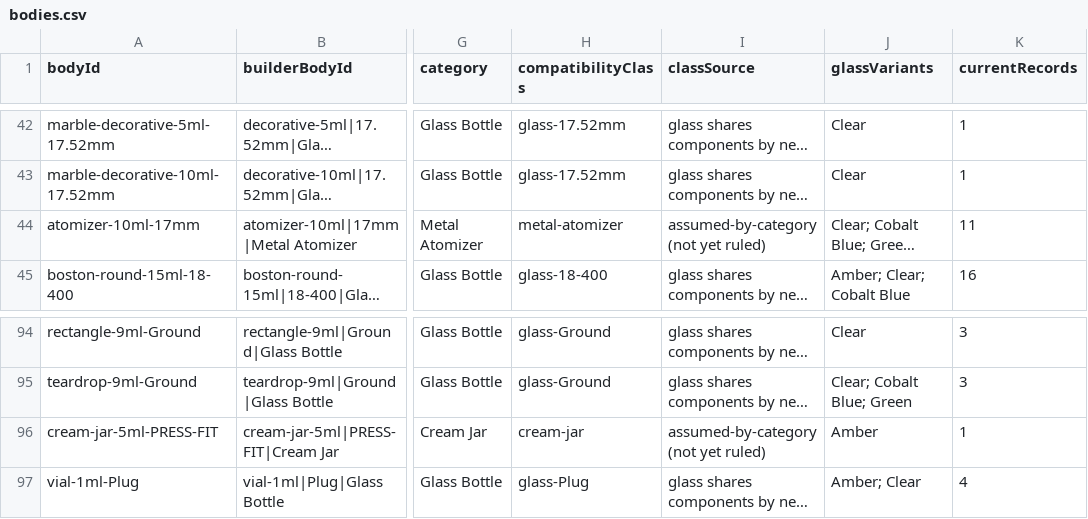
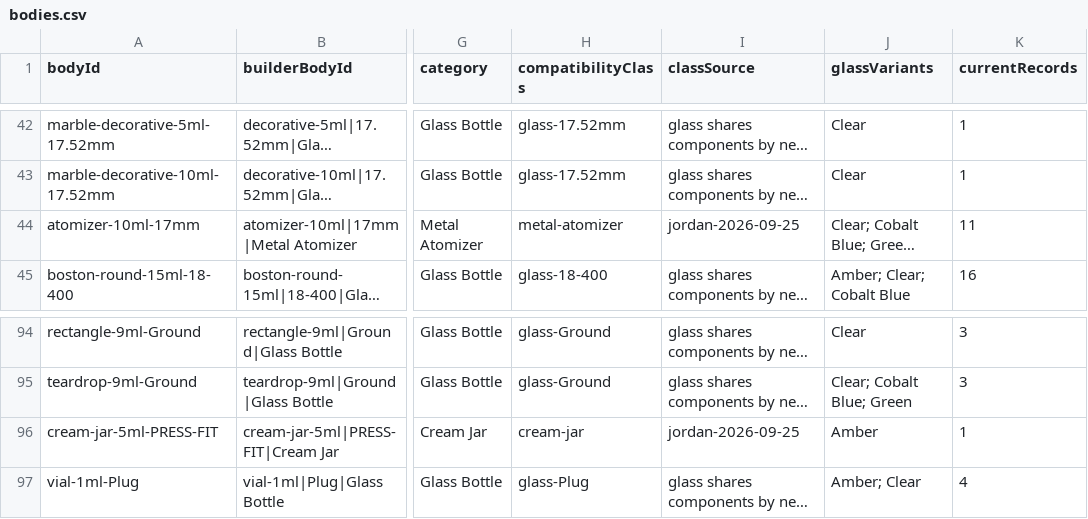
Before and after one commit to asalastudio/best-bottles-website, a CSV file: data/register/bodies.csv, drawn as a sheet; only a part is shown, gaps mark what is left out; long unchanged cells end in …; the diff covers the shown part only; the diff names each change by its address in the sheet, - before the commit and + after, or states it on an @@ line.

```diff
--- a/data/register/bodies.csv
+++ b/data/register/bodies.csv
-I44 (classSource): assumed-by-category (not yet ruled)
+I44 (classSource): jordan-2026-09-25
-I96 (classSource): assumed-by-category (not yet ruled)
+I96 (classSource): jordan-2026-09-25
```
Also changed, not shown: 16 edited cells elsewhere in this file, 4 other files.
